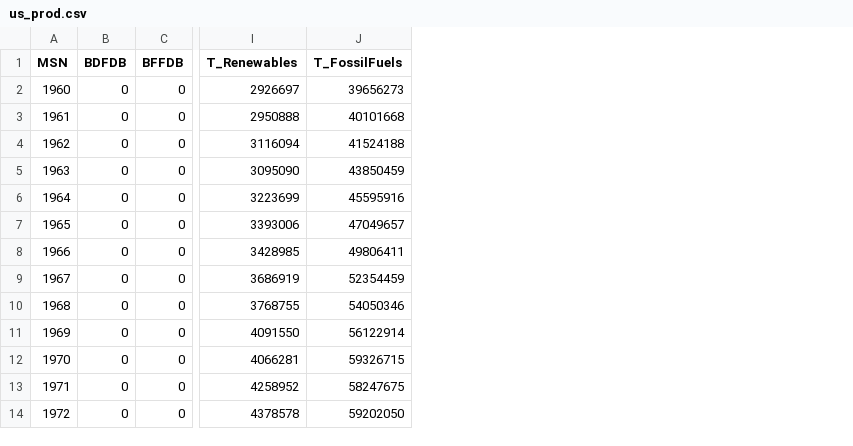
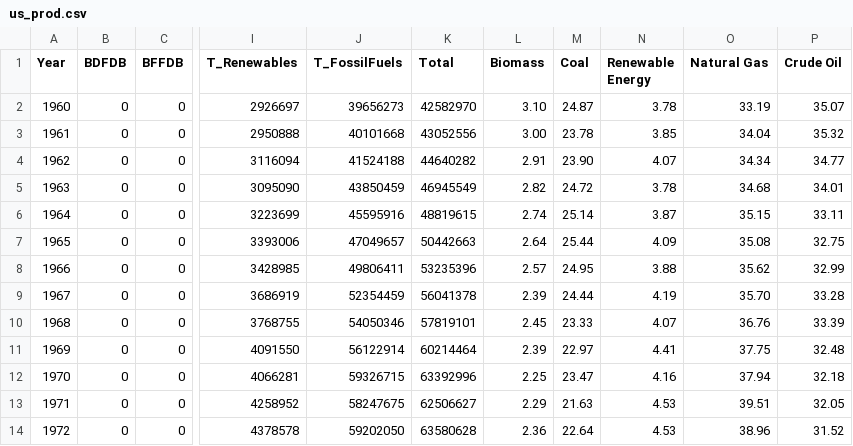
Before and after one commit to CMU-IDS-2022/final-project-solar, a CSV file: us_prod.csv, drawn as a sheet; only a part is shown, gaps mark what is left out; the diff names each change by its address in the sheet, - before the commit and + after, or states it on an @@ line.

```diff
--- a/us_prod.csv
+++ b/us_prod.csv
+column K (Total), rows 2-14: 42582970 | 43052556 | 44640282 | 46945549 | 48819615 | 50442663 | 53235396 | 56041378 | 57819101 | 60214464 | 63392996 | 62506627 | 63580628
+column L (Biomass), rows 2-14: 3.10 | 3.00 | 2.91 | 2.82 | 2.74 | 2.64 | 2.57 | 2.39 | 2.45 | 2.39 | 2.25 | 2.29 | 2.36
+column M (Coal), rows 2-14: 24.87 | 23.78 | 23.90 | 24.72 | 25.14 | 25.44 | 24.95 | 24.44 | 23.33 | 22.97 | 23.47 | 21.63 | 22.64
+column N (Renewable Energy), rows 2-14: 3.78 | 3.85 | 4.07 | 3.78 | 3.87 | 4.09 | 3.88 | 4.19 | 4.07 | 4.41 | 4.16 | 4.53 | 4.53
+column O (Natural Gas), rows 2-14: 33.19 | 34.04 | 34.34 | 34.68 | 35.15 | 35.08 | 35.62 | 35.70 | 36.76 | 37.75 | 37.94 | 39.51 | 38.96
+column P (Crude Oil), rows 2-14: 35.07 | 35.32 | 34.77 | 34.01 | 33.11 | 32.75 | 32.99 | 33.28 | 33.39 | 32.48 | 32.18 | 32.05 | 31.52
-A1: MSN
+A1: Year
```
Also changed, not shown: Prod_dataset.csv, 2 other files.
